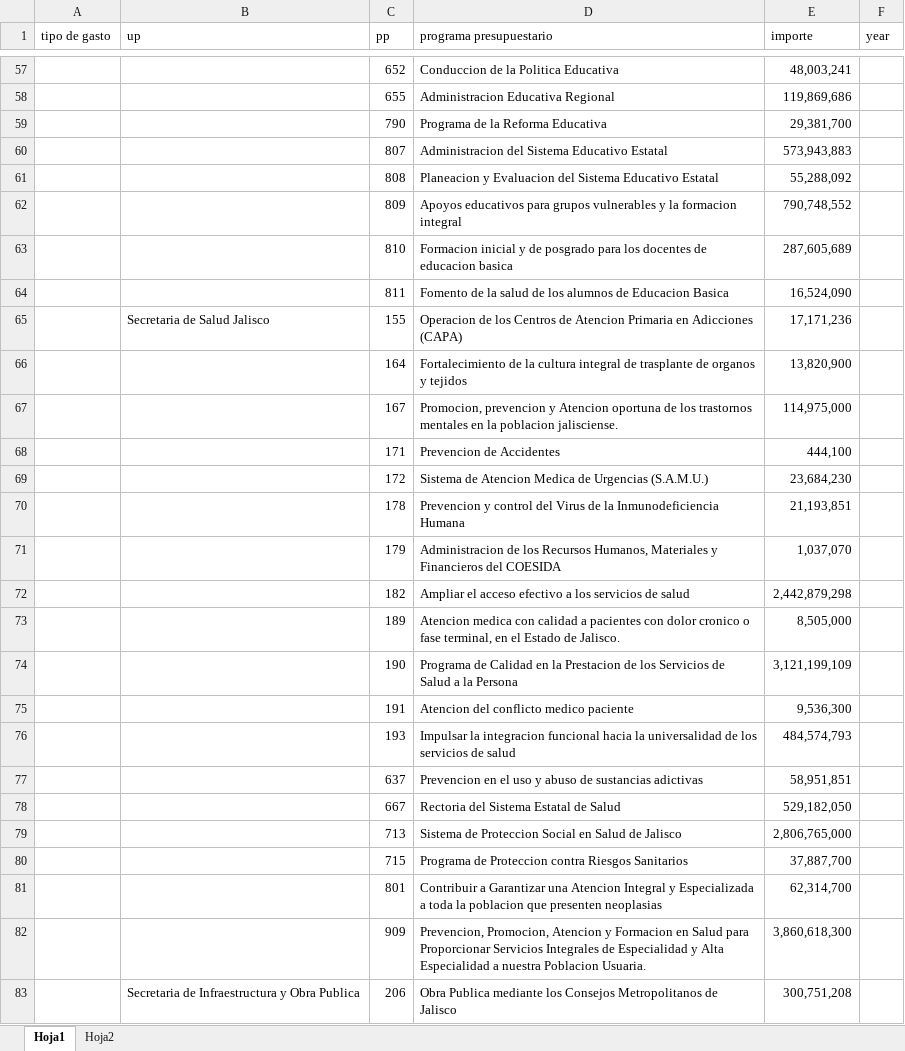
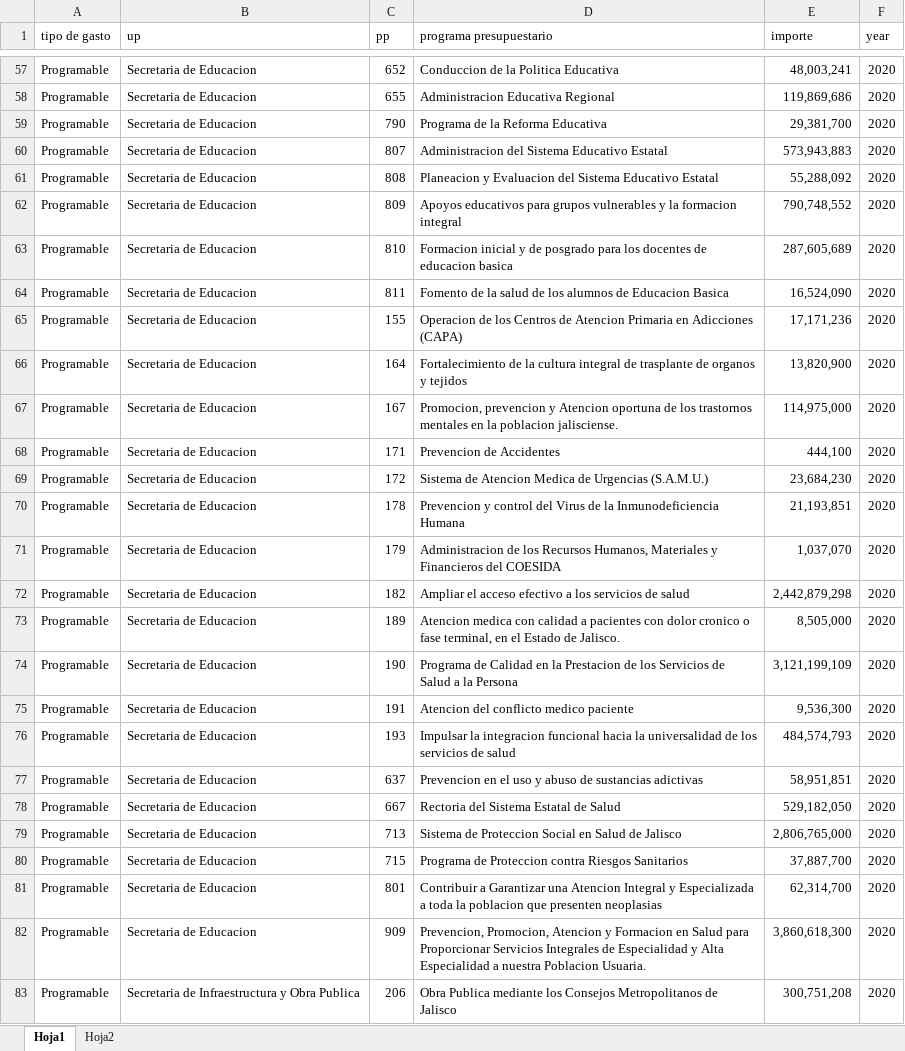
Before and after one commit to crenteriam/Transversal-Presupuesto-Abierto, an Excel workbook: Presupuesto-Jalisco/2020-egresos-propuesta/Propuesta de presupuesto 2020. Por unidad presupuestal.xlsx, sheet Hoja1, drawn as a sheet; only a part is shown, gaps mark what is left out; values as stored, in another font and other column widths than the file's, no borders; the diff covers the shown part only; the diff names each change by its address in the sheet, - before the commit and + after, or states it on an @@ line.

```diff
--- a/Presupuesto-Jalisco/2020-egresos-propuesta/Propuesta de presupuesto 2020. Por unidad presupuestal.xlsx (sheet Hoja1)
+++ b/Presupuesto-Jalisco/2020-egresos-propuesta/Propuesta de presupuesto 2020. Por unidad presupuestal.xlsx (sheet Hoja1)
-A57:A83 (tipo de gasto): (empty)
+A57:A83 (tipo de gasto): Programable
-B57:B64 (up): (empty)
+B57:B64 (up): Secretaria de Educacion
-F57:F83 (year): (empty)
+F57:F83 (year): 2020
-B65 (up): Secretaria de Salud Jalisco
+B65 (up): Secretaria de Educacion
-B66:B82 (up): (empty)
+B66:B82 (up): Secretaria de Educacion
```
Also changed, not shown: 162 edited cells elsewhere in this sheet.
